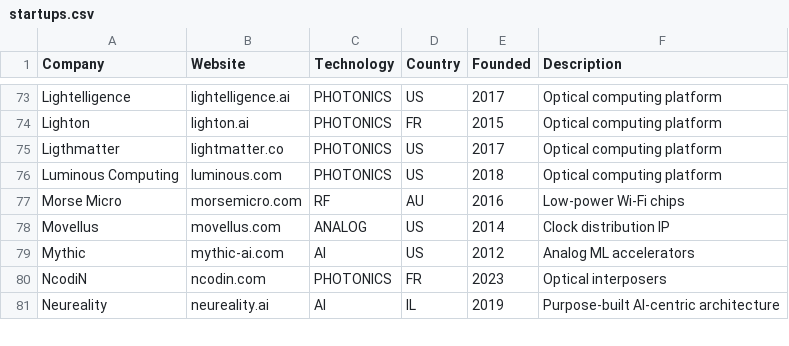
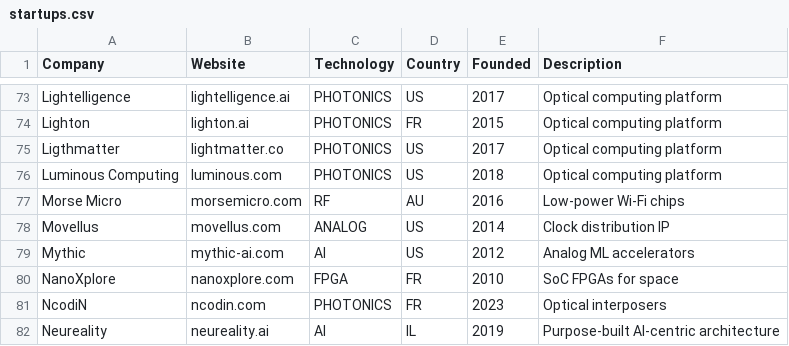
Before and after one commit to aolofsson/awesome-semiconductor-startups, a CSV file: startups.csv, drawn as a sheet; only a part is shown, gaps mark what is left out.

Commit message:
Add NanoXplore

```diff
--- a/startups.csv
+++ b/startups.csv
@@ -79,2 +79,3 @@ Movellus,movellus.com,ANALOG,US,2014,Clock distribution IP
 Mythic,mythic-ai.com,AI,US,2012,Analog ML accelerators
+NanoXplore,nanoxplore.com,FPGA,FR,2010,SoC FPGAs for space
 NcodiN,ncodin.com,PHOTONICS,FR,2023,Optical interposers
```
Also changed, not shown: 1 other file.
